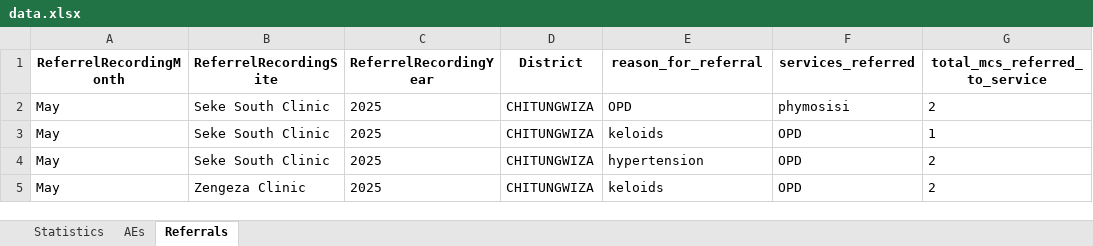
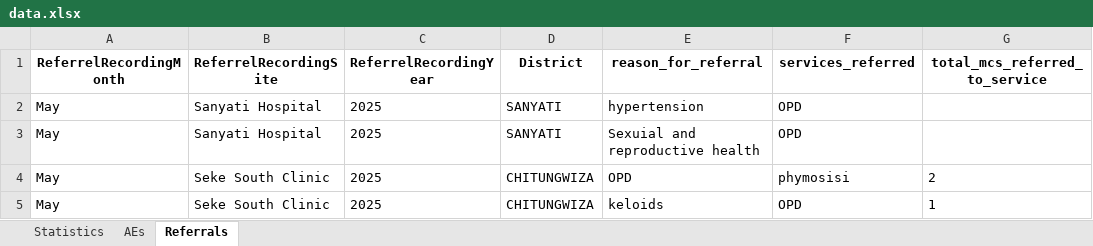
Before and after one commit to ashleymutenha/zazicProgrammaticReport, an Excel workbook: data.xlsx, sheet Referrals, drawn as a sheet; only a part is shown; the shorter side is filled out with more unchanged rows; values as stored, in another font and other column widths than the file's, no borders; the diff names each change by its address in the sheet, - before the commit and + after, or states it on an @@ line.

```diff
--- a/data.xlsx (sheet Referrals)
+++ b/data.xlsx (sheet Referrals)
+row 2: May | Sanyati Hospital | 2025 | SANYATI | hypertension | OPD
+row 3: May | Sanyati Hospital | 2025 | SANYATI | Sexuial and reproductive health | OPD
```
Also changed, not shown: sheet Statistics, corrections.xlsx, generalDF.xlsx, 8 other files.
